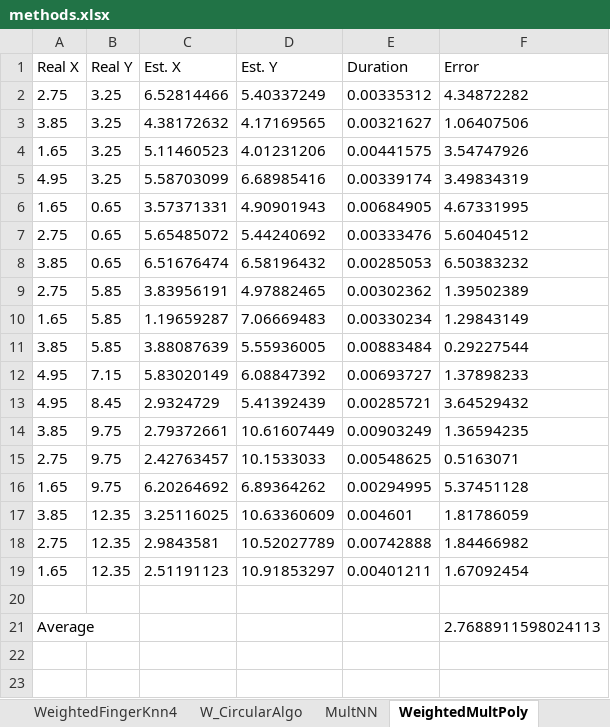
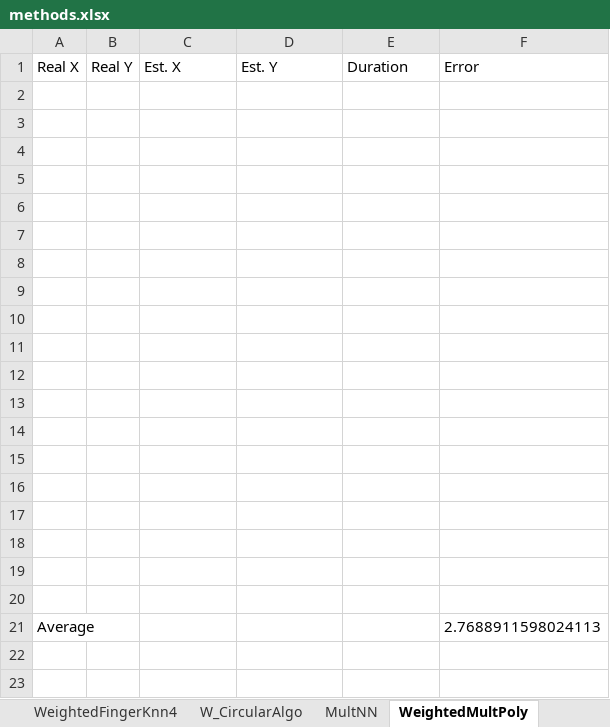
Before and after one commit to tiagotrocoli/Master-Project, an Excel workbook: Data/methods.xlsx, sheet WeightedMultPoly, drawn as a sheet; only a part is shown; values as stored, in another font and other column widths than the file's, no borders; the diff covers the shown part only; the diff names each change by its address in the sheet, - before the commit and + after, or states it on an @@ line.

```diff
--- a/Data/methods.xlsx (sheet WeightedMultPoly)
+++ b/Data/methods.xlsx (sheet WeightedMultPoly)
-row 2: 2.75 | 3.25 | 6.52814466 | 5.40337249 | 0.00335312 | 4.34872282
+row 2: (empty)
-row 3: 3.85 | 3.25 | 4.38172632 | 4.17169565 | 0.00321627 | 1.06407506
+row 3: (empty)
-row 4: 1.65 | 3.25 | 5.11460523 | 4.01231206 | 0.00441575 | 3.54747926
+row 4: (empty)
-row 5: 4.95 | 3.25 | 5.58703099 | 6.68985416 | 0.00339174 | 3.49834319
+row 5: (empty)
-row 6: 1.65 | 0.65 | 3.57371331 | 4.90901943 | 0.00684905 | 4.67331995
+row 6: (empty)
-row 7: 2.75 | 0.65 | 5.65485072 | 5.44240692 | 0.00333476 | 5.60404512
+row 7: (empty)
-row 8: 3.85 | 0.65 | 6.51676474 | 6.58196432 | 0.00285053 | 6.50383232
+row 8: (empty)
-row 9: 2.75 | 5.85 | 3.83956191 | 4.97882465 | 0.00302362 | 1.39502389
+row 9: (empty)
-row 10: 1.65 | 5.85 | 1.19659287 | 7.06669483 | 0.00330234 | 1.29843149
+row 10: (empty)
-row 11: 3.85 | 5.85 | 3.88087639 | 5.55936005 | 0.00883484 | 0.29227544
+row 11: (empty)
-row 12: 4.95 | 7.15 | 5.83020149 | 6.08847392 | 0.00693727 | 1.37898233
+row 12: (empty)
-row 13: 4.95 | 8.45 | 2.9324729 | 5.41392439 | 0.00285721 | 3.64529432
+row 13: (empty)
-row 14: 3.85 | 9.75 | 2.79372661 | 10.61607449 | 0.00903249 | 1.36594235
+row 14: (empty)
-row 15: 2.75 | 9.75 | 2.42763457 | 10.1533033 | 0.00548625 | 0.5163071
+row 15: (empty)
-row 16: 1.65 | 9.75 | 6.20264692 | 6.89364262 | 0.00294995 | 5.37451128
+row 16: (empty)
-row 17: 3.85 | 12.35 | 3.25116025 | 10.63360609 | 0.004601 | 1.81786059
+row 17: (empty)
-row 18: 2.75 | 12.35 | 2.9843581 | 10.52027789 | 0.00742888 | 1.84466982
+row 18: (empty)
-row 19: 1.65 | 12.35 | 2.51191123 | 10.91853297 | 0.00401211 | 1.67092454
+row 19: (empty)
```
Also changed, not shown: 36 added rows elsewhere in this sheet, sheet MultPoly, other sheet tabs, 3 other files.
